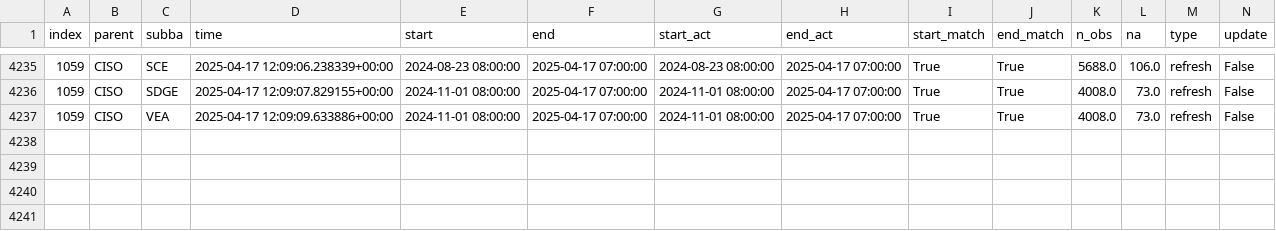
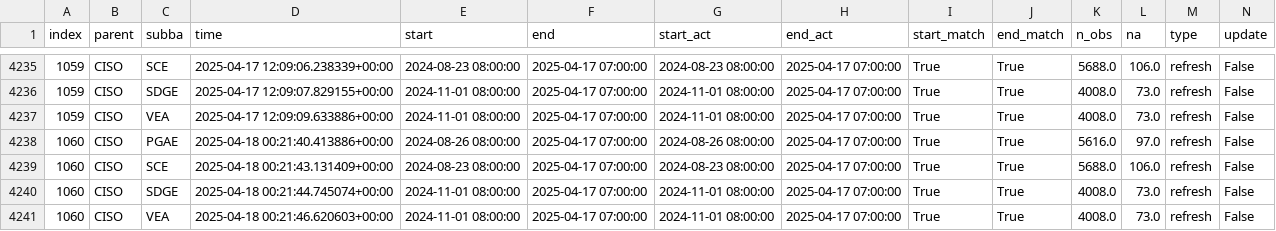
Before and after one commit to basillatif/data-pipeline-automation-with-github-actions, a CSV file: metadata/ciso_log_py.csv, drawn as a sheet; only a part is shown, gaps mark what is left out; rows hold the shown columns only; the diff names each change by its address in the sheet, - before the commit and + after, or states it on an @@ line.

Commit message:
Auto update of the data

```diff
--- a/metadata/ciso_log_py.csv
+++ b/metadata/ciso_log_py.csv
+row 4238: 1060 | CISO | PGAE | 2025-04-18 00:21:40.413886+00:00 | 2024-08-26 08:00:00 | 2025-04-17 07:00:00 | 2024-08-26 08:00:00 | 2025-04-17 07:00:00 | True | True | 5616.0 | 97.0 | refresh | False
+row 4239: 1060 | CISO | SCE | 2025-04-18 00:21:43.131409+00:00 | 2024-08-23 08:00:00 | 2025-04-17 07:00:00 | 2024-08-23 08:00:00 | 2025-04-17 07:00:00 | True | True | 5688.0 | 106.0 | refresh | False
+row 4240: 1060 | CISO | SDGE | 2025-04-18 00:21:44.745074+00:00 | 2024-11-01 08:00:00 | 2025-04-17 07:00:00 | 2024-11-01 08:00:00 | 2025-04-17 07:00:00 | True | True | 4008.0 | 73.0 | refresh | False
+row 4241: 1060 | CISO | VEA | 2025-04-18 00:21:46.620603+00:00 | 2024-11-01 08:00:00 | 2025-04-17 07:00:00 | 2024-11-01 08:00:00 | 2025-04-17 07:00:00 | True | True | 4008.0 | 73.0 | refresh | False
```
Also changed, not shown: 4 other files.
